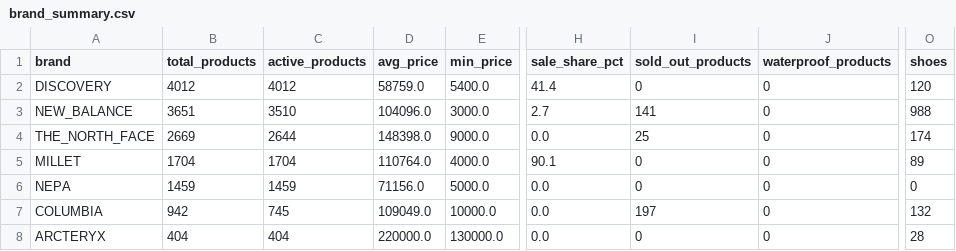
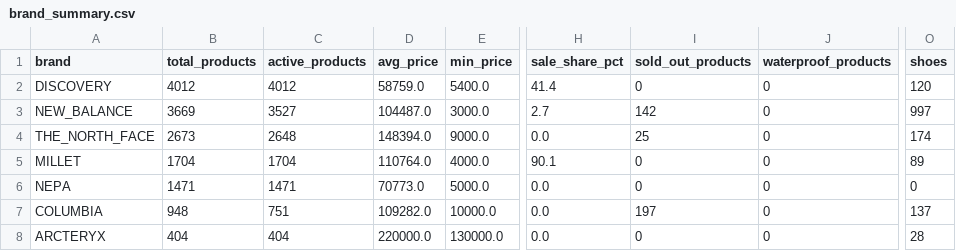
Before and after one commit to koreacolumbia-dotcom/E-comm-marketing-hub, a CSV file: reports/competitor_intel/brand_summary.csv, drawn as a sheet; only a part is shown, gaps mark what is left out; the diff names each change by its address in the sheet, - before the commit and + after, or states it on an @@ line.

```diff
--- a/reports/competitor_intel/brand_summary.csv
+++ b/reports/competitor_intel/brand_summary.csv
-B3 (total_products): 3651
+B3 (total_products): 3669
-C3 (active_products): 3510
+C3 (active_products): 3527
-D3 (avg_price): 104096.0
+D3 (avg_price): 104487.0
-I3 (sold_out_products): 141
+I3 (sold_out_products): 142
-O3 (shoes): 988
+O3 (shoes): 997
-B4 (total_products): 2669
+B4 (total_products): 2673
-C4 (active_products): 2644
+C4 (active_products): 2648
-D4 (avg_price): 148398.0
+D4 (avg_price): 148394.0
-B6 (total_products): 1459
+B6 (total_products): 1471
-C6 (active_products): 1459
+C6 (active_products): 1471
-D6 (avg_price): 71156.0
+D6 (avg_price): 70773.0
-B7 (total_products): 942
+B7 (total_products): 948
-C7 (active_products): 745
+C7 (active_products): 751
-D7 (avg_price): 109049.0
+D7 (avg_price): 109282.0
-O7 (shoes): 132
+O7 (shoes): 137
```
Also changed, not shown: 14 other files.
